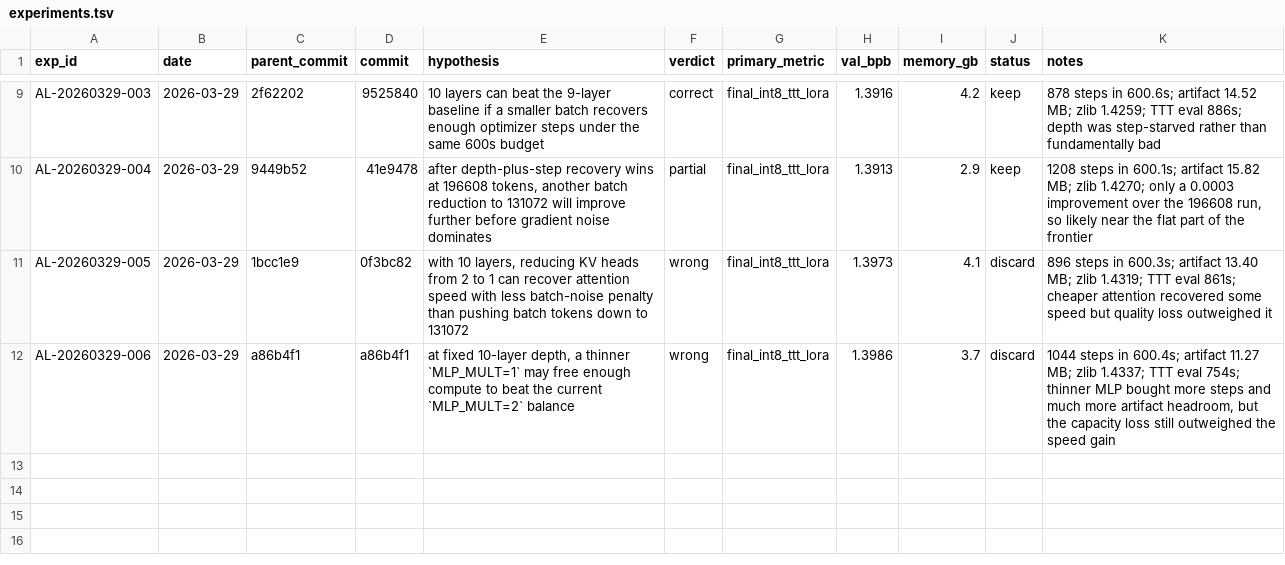
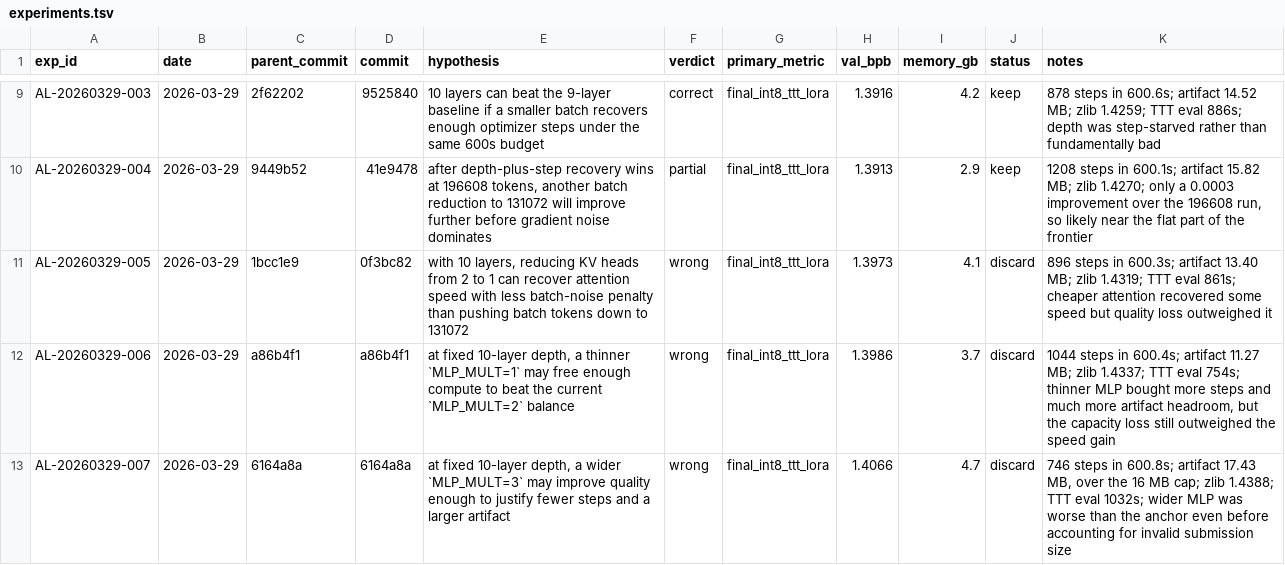
Before and after one commit to BenedictChannn/parameter-golf, a TSV file: agent_lab/experiments.tsv, drawn as a sheet; only a part is shown, gaps mark what is left out; the diff names each change by its address in the sheet, - before the commit and + after, or states it on an @@ line.

Commit message:
docs(agent-lab): log fixed-depth mlp3 result
Exp: AL-20260329-007

Parent: 6164a8a

Hypothesis: at fixed 10-layer depth, a wider MLP_MULT=3 may improve quality enough to justify fewer steps and a larger artifact.

Metric: final_int8_ttt_lora (lower better)

Result: discard (val_bpb 1.4066; the wider MLP was slower, worse than the anchor, and invalid at 17.43 MB total artifact)

```diff
--- a/agent_lab/experiments.tsv
+++ b/agent_lab/experiments.tsv
+row 13: AL-20260329-007 | 2026-03-29 | 6164a8a | 6164a8a | at fixed 10-layer depth, a wider `MLP_MULT=3` may improve quality enough to justify fewer steps and a larger artifact | wrong | final_int8_ttt_lora | 1.4066 | 4.7 | discard | 746 steps in 600.8s; artifact 17.43 MB, over the 16 MB cap; zlib 1.4388; TTT eval 1032s; wider MLP was worse than the anchor even before accounting for invalid submission size
```
Also changed, not shown: 4 other files.
